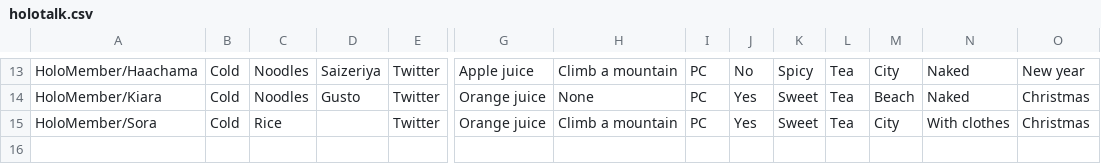
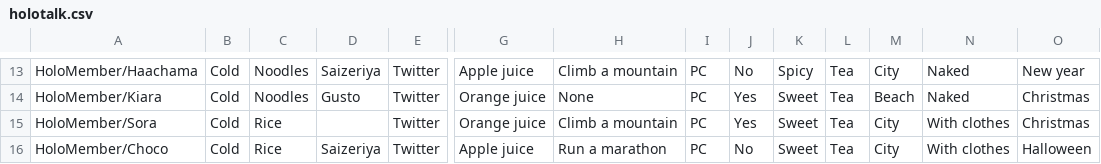
Before and after one commit to Cobra30621/HoloTalk_Speed_Run, a CSV file: Assets/Resources/holotalk.csv, drawn as a sheet; only a part is shown, gaps mark what is left out; rows hold the shown columns only; the diff names each change by its address in the sheet, - before the commit and + after, or states it on an @@ line.

```diff
--- a/Assets/Resources/holotalk.csv
+++ b/Assets/Resources/holotalk.csv
+row 16: HoloMember/Choco | Cold | Rice | Saizeriya | Twitter | Apple juice | Run a marathon | PC | No | Sweet | Tea | City | With clothes | Halloween
```
Also changed, not shown: 27 other files.
